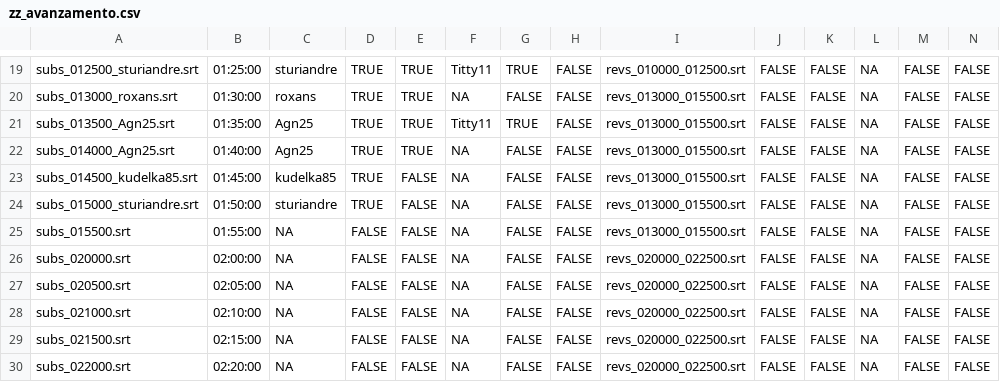
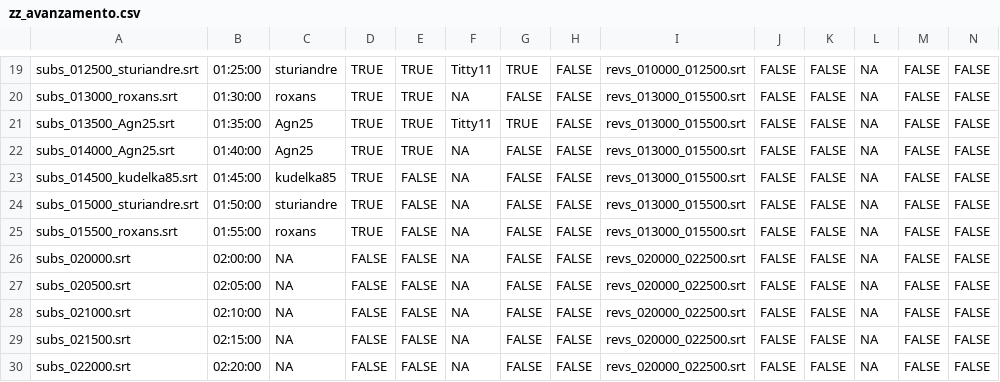
Before and after one commit to sturiandre/av_it_subs, a CSV file: subs/gymix/zz_avanzamento.csv, drawn as a sheet; only a part is shown, gaps mark what is left out.

```diff
--- a/subs/gymix/zz_avanzamento.csv
+++ b/subs/gymix/zz_avanzamento.csv
@@ -24,3 +24,3 @@
 "subs_015000_sturiandre.srt","01:50:00","sturiandre",TRUE,FALSE,NA,FALSE,FALSE,"revs_013000_015500.srt",FALSE,FALSE,NA,FALSE,FALSE
-"subs_015500.srt","01:55:00",NA,FALSE,FALSE,NA,FALSE,FALSE,"revs_013000_015500.srt",FALSE,FALSE,NA,FALSE,FALSE
+"subs_015500_roxans.srt","01:55:00","roxans",TRUE,FALSE,NA,FALSE,FALSE,"revs_013000_015500.srt",FALSE,FALSE,NA,FALSE,FALSE
 "subs_020000.srt","02:00:00",NA,FALSE,FALSE,NA,FALSE,FALSE,"revs_020000_022500.srt",FALSE,FALSE,NA,FALSE,FALSE
```
Also changed, not shown: 1 other file.
